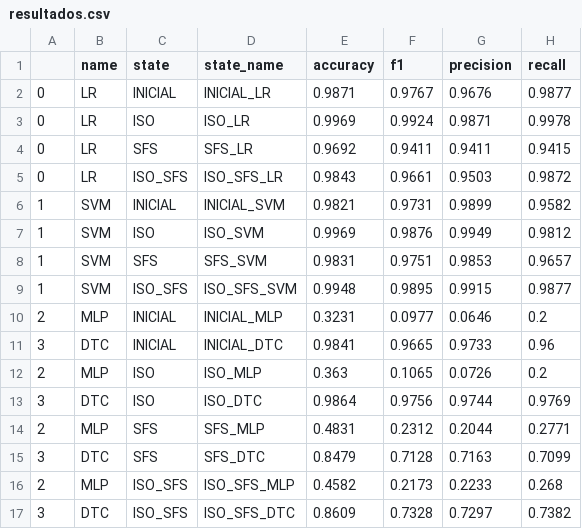
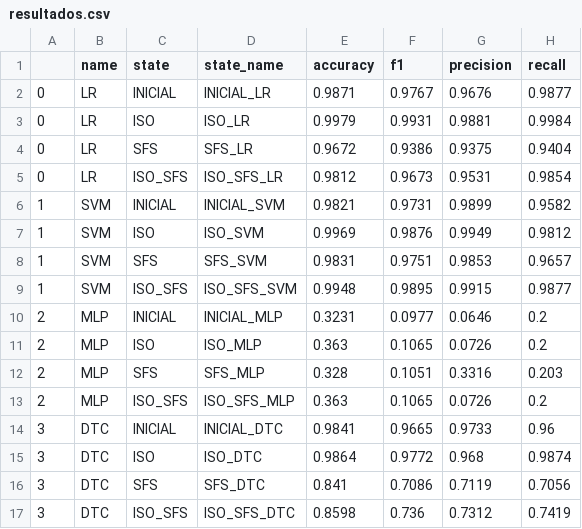
Before and after one commit to pythrick/arquitetura-dados, a CSV file: outputs/resultados.csv, drawn as a sheet.

Commit message:
Gera os resultados novamente

```diff
--- a/outputs/resultados.csv
+++ b/outputs/resultados.csv
@@ -2,5 +2,5 @@
 0,LR,INICIAL,INICIAL_LR,0.9871,0.9767,0.9676,0.9877
-0,LR,ISO,ISO_LR,0.9969,0.9924,0.9871,0.9978
-0,LR,SFS,SFS_LR,0.9692,0.9411,0.9411,0.9415
-0,LR,ISO_SFS,ISO_SFS_LR,0.9843,0.9661,0.9503,0.9872
+0,LR,ISO,ISO_LR,0.9979,0.9931,0.9881,0.9984
+0,LR,SFS,SFS_LR,0.9672,0.9386,0.9375,0.9404
+0,LR,ISO_SFS,ISO_SFS_LR,0.9812,0.9673,0.9531,0.9854
 1,SVM,INICIAL,INICIAL_SVM,0.9821,0.9731,0.9899,0.9582
@@ -10,8 +10,8 @@
 2,MLP,INICIAL,INICIAL_MLP,0.3231,0.0977,0.0646,0.2
+2,MLP,ISO,ISO_MLP,0.363,0.1065,0.0726,0.2
+2,MLP,SFS,SFS_MLP,0.328,0.1051,0.3316,0.203
+2,MLP,ISO_SFS,ISO_SFS_MLP,0.363,0.1065,0.0726,0.2
 3,DTC,INICIAL,INICIAL_DTC,0.9841,0.9665,0.9733,0.96
-2,MLP,ISO,ISO_MLP,0.363,0.1065,0.0726,0.2
-3,DTC,ISO,ISO_DTC,0.9864,0.9756,0.9744,0.9769
-2,MLP,SFS,SFS_MLP,0.4831,0.2312,0.2044,0.2771
-3,DTC,SFS,SFS_DTC,0.8479,0.7128,0.7163,0.7099
-2,MLP,ISO_SFS,ISO_SFS_MLP,0.4582,0.2173,0.2233,0.268
-3,DTC,ISO_SFS,ISO_SFS_DTC,0.8609,0.7328,0.7297,0.7382
+3,DTC,ISO,ISO_DTC,0.9864,0.9772,0.968,0.9874
+3,DTC,SFS,SFS_DTC,0.841,0.7086,0.7119,0.7056
+3,DTC,ISO_SFS,ISO_SFS_DTC,0.8598,0.736,0.7312,0.7419
```
Also changed, not shown: 26 other files.
